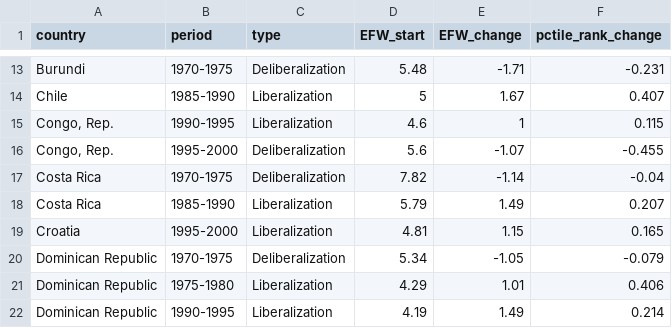
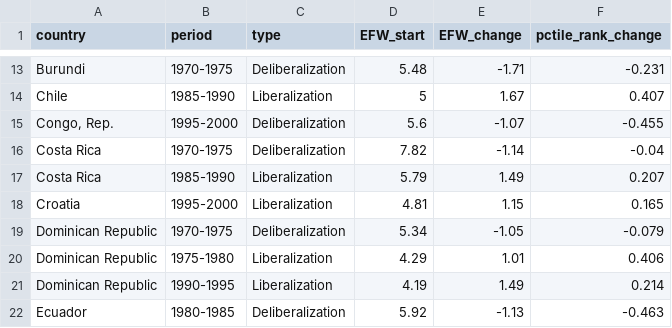
Before and after one commit to ehwilhelm/geloso-wilhelm, a CSV file: Results/version18/appendix_1970-2024/tables/T1_episodes.csv, drawn as a sheet; only a part is shown, gaps mark what is left out; the shorter side is filled out with more unchanged rows; the diff names each change by its address in the sheet, - before the commit and + after, or states it on an @@ line.

```diff
--- a/Results/version18/appendix_1970-2024/tables/T1_episodes.csv
+++ b/Results/version18/appendix_1970-2024/tables/T1_episodes.csv
-row 15: Congo, Rep. | 1990-1995 | Liberalization | 4.6 | 1 | 0.115
```
Also changed, not shown: Results/version18/appendix_1970-2024/tables/D3_selection_logit.csv, Results/version18/appendix_1970-2024/tables/T4_contrasts.csv, 24 other files.
